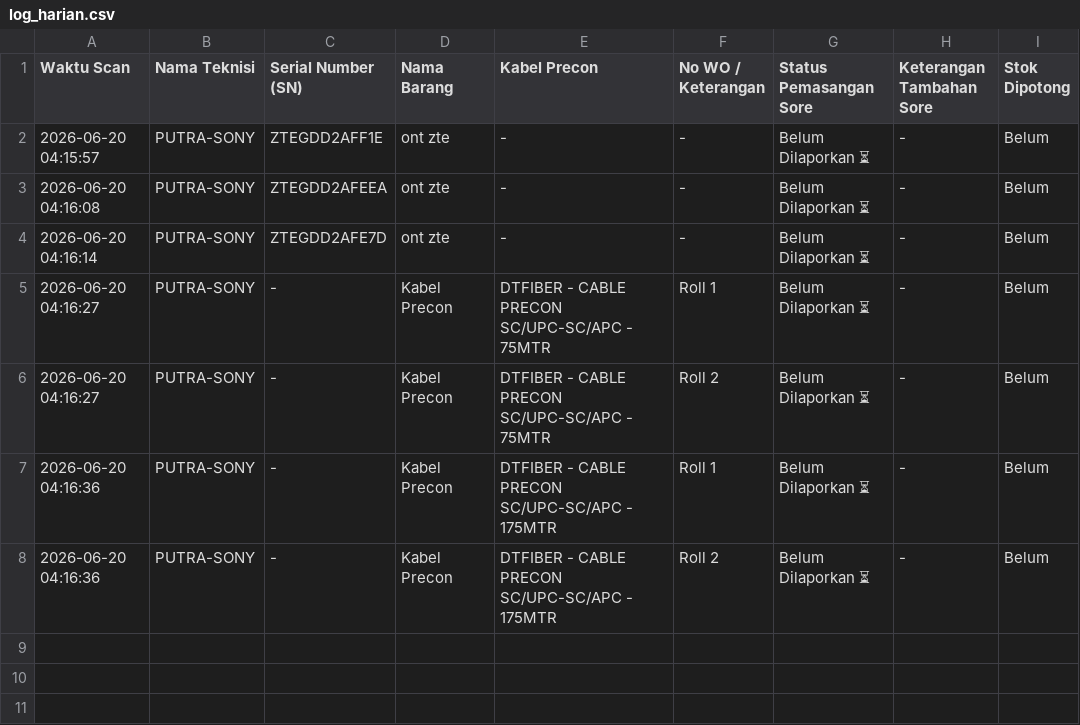
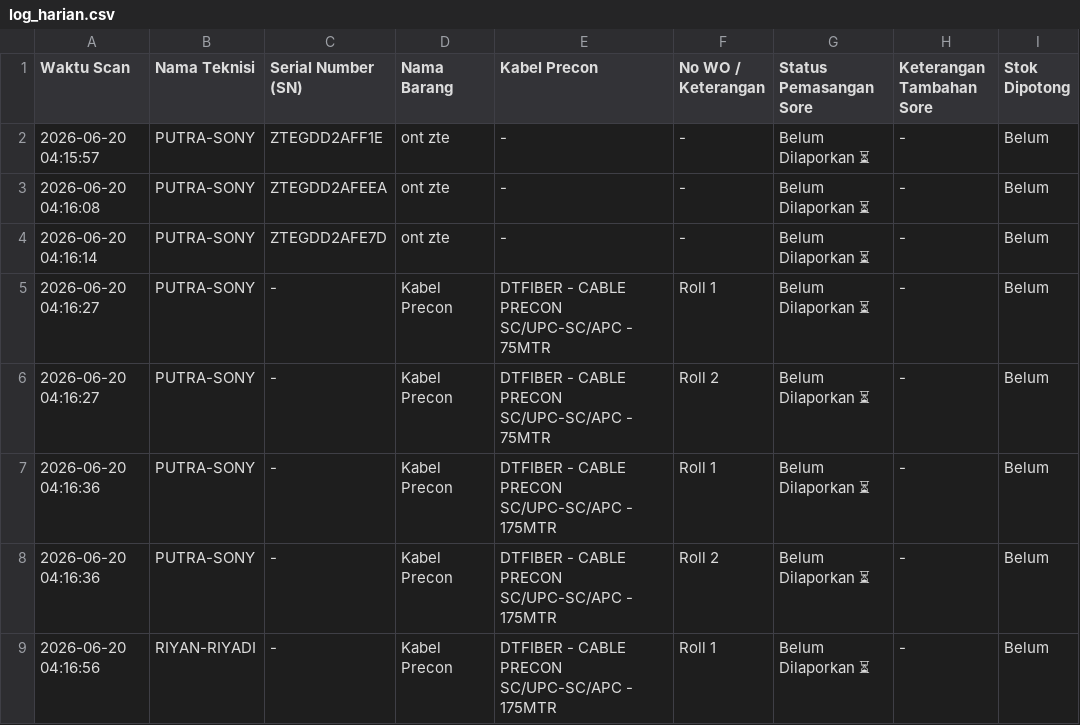
Before and after one commit to jrn999/gudang-ikr, a CSV file: log_harian.csv, drawn as a sheet; the diff names each change by its address in the sheet, - before the commit and + after, or states it on an @@ line.

Commit message:
Auto-Update Log 2026-06-20 04:16

```diff
--- a/log_harian.csv
+++ b/log_harian.csv
+row 9: 2026-06-20 04:16:56 | RIYAN-RIYADI | - | Kabel Precon | DTFIBER - CABLE PRECON SC/UPC-SC/APC - 175MTR | Roll 1 | Belum Dilaporkan ⏳ | - | Belum
```
